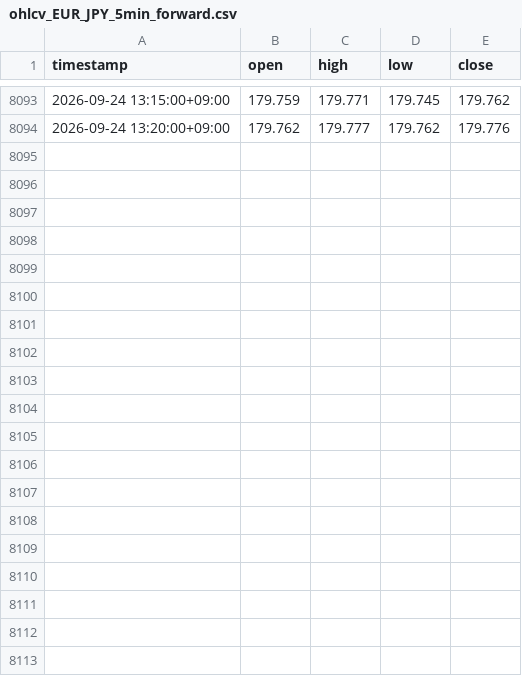
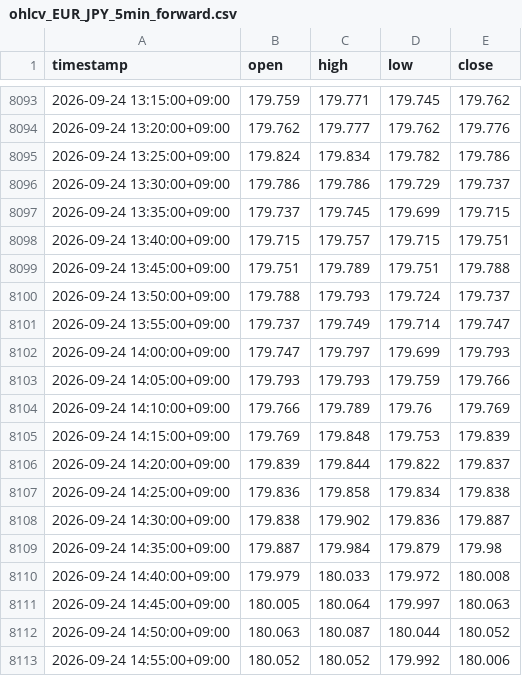
Before and after one commit to hasebe201114-cyber/minmax-fx-day-trading-lab, a CSV file: data/raw/ds-1-forward/ohlcv_EUR_JPY_5min_forward.csv, drawn as a sheet; only a part is shown, gaps mark what is left out; the diff covers the shown part only; the diff names each change by its address in the sheet, - before the commit and + after, or states it on an @@ line.

```diff
--- a/data/raw/ds-1-forward/ohlcv_EUR_JPY_5min_forward.csv
+++ b/data/raw/ds-1-forward/ohlcv_EUR_JPY_5min_forward.csv
+row 8095: 2026-09-24 13:25:00+09:00 | 179.824 | 179.834 | 179.782 | 179.786
+row 8096: 2026-09-24 13:30:00+09:00 | 179.786 | 179.786 | 179.729 | 179.737
+row 8097: 2026-09-24 13:35:00+09:00 | 179.737 | 179.745 | 179.699 | 179.715
+row 8098: 2026-09-24 13:40:00+09:00 | 179.715 | 179.757 | 179.715 | 179.751
+row 8099: 2026-09-24 13:45:00+09:00 | 179.751 | 179.789 | 179.751 | 179.788
+row 8100: 2026-09-24 13:50:00+09:00 | 179.788 | 179.793 | 179.724 | 179.737
+row 8101: 2026-09-24 13:55:00+09:00 | 179.737 | 179.749 | 179.714 | 179.747
+row 8102: 2026-09-24 14:00:00+09:00 | 179.747 | 179.797 | 179.699 | 179.793
+row 8103: 2026-09-24 14:05:00+09:00 | 179.793 | 179.793 | 179.759 | 179.766
+row 8104: 2026-09-24 14:10:00+09:00 | 179.766 | 179.789 | 179.76 | 179.769
+row 8105: 2026-09-24 14:15:00+09:00 | 179.769 | 179.848 | 179.753 | 179.839
+row 8106: 2026-09-24 14:20:00+09:00 | 179.839 | 179.844 | 179.822 | 179.837
+row 8107: 2026-09-24 14:25:00+09:00 | 179.836 | 179.858 | 179.834 | 179.838
+row 8108: 2026-09-24 14:30:00+09:00 | 179.838 | 179.902 | 179.836 | 179.887
+row 8109: 2026-09-24 14:35:00+09:00 | 179.887 | 179.984 | 179.879 | 179.98
+row 8110: 2026-09-24 14:40:00+09:00 | 179.979 | 180.033 | 179.972 | 180.008
+row 8111: 2026-09-24 14:45:00+09:00 | 180.005 | 180.064 | 179.997 | 180.063
+row 8112: 2026-09-24 14:50:00+09:00 | 180.063 | 180.087 | 180.044 | 180.052
+row 8113: 2026-09-24 14:55:00+09:00 | 180.052 | 180.052 | 179.992 | 180.006
```
Also changed, not shown: 17 added rows elsewhere in this file, data/raw/ds-1-forward/ohlcv_AUD_JPY_5min_forward.csv, data/raw/ds-1-forward/ohlcv_GBP_JPY_5min_forward.csv, 1 other file.
